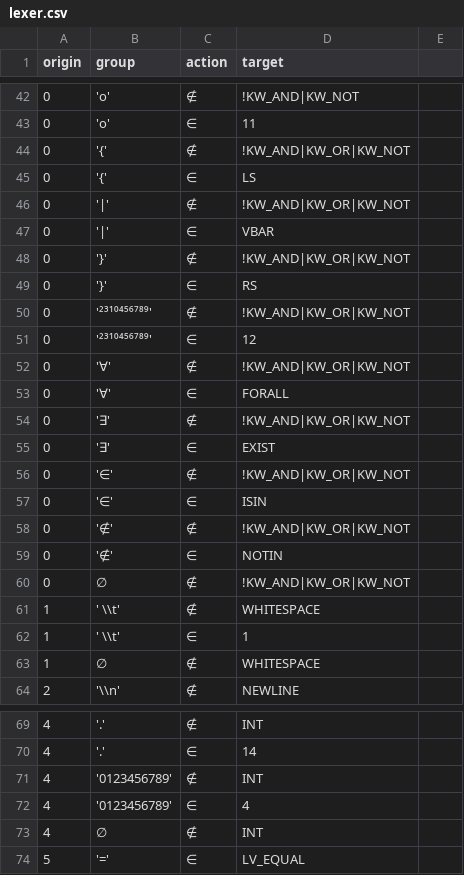
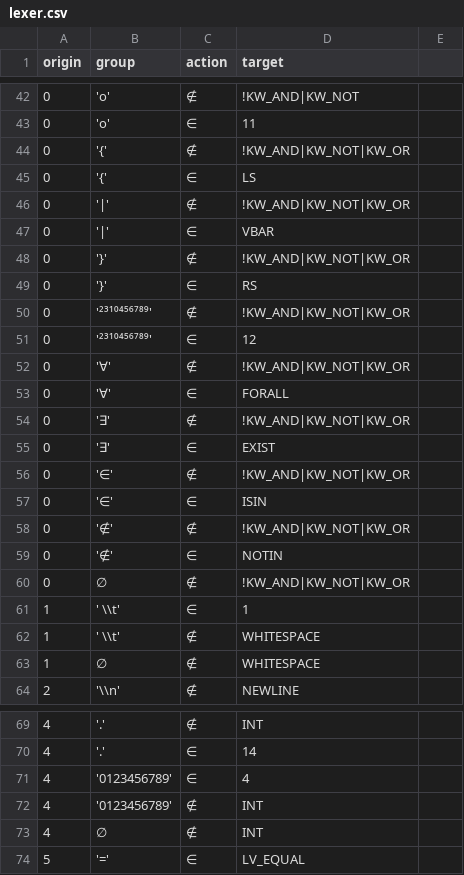
Before and after one commit to GabrielAmare/TextEngine, a CSV file: examples/item_engine/example_1/lexer.csv, drawn as a sheet; only a part is shown, gaps mark what is left out; the diff covers the shown part only.

```diff
--- a/examples/item_engine/example_1/lexer.csv
+++ b/examples/item_engine/example_1/lexer.csv
@@ -43,21 +43,21 @@ origin,group,action,target
 0,'o',∈,11
-0,'{',∉,!KW_AND|KW_OR|KW_NOT
+0,'{',∉,!KW_AND|KW_NOT|KW_OR
 0,'{',∈,LS
-0,'|',∉,!KW_AND|KW_OR|KW_NOT
+0,'|',∉,!KW_AND|KW_NOT|KW_OR
 0,'|',∈,VBAR
-0,'}',∉,!KW_AND|KW_OR|KW_NOT
+0,'}',∉,!KW_AND|KW_NOT|KW_OR
 0,'}',∈,RS
-0,'²³¹⁰⁴⁵⁶⁷⁸⁹',∉,!KW_AND|KW_OR|KW_NOT
+0,'²³¹⁰⁴⁵⁶⁷⁸⁹',∉,!KW_AND|KW_NOT|KW_OR
 0,'²³¹⁰⁴⁵⁶⁷⁸⁹',∈,12
-0,'∀',∉,!KW_AND|KW_OR|KW_NOT
+0,'∀',∉,!KW_AND|KW_NOT|KW_OR
 0,'∀',∈,FORALL
-0,'∃',∉,!KW_AND|KW_OR|KW_NOT
+0,'∃',∉,!KW_AND|KW_NOT|KW_OR
 0,'∃',∈,EXIST
-0,'∈',∉,!KW_AND|KW_OR|KW_NOT
+0,'∈',∉,!KW_AND|KW_NOT|KW_OR
 0,'∈',∈,ISIN
-0,'∉',∉,!KW_AND|KW_OR|KW_NOT
+0,'∉',∉,!KW_AND|KW_NOT|KW_OR
 0,'∉',∈,NOTIN
-0,∅,∉,!KW_AND|KW_OR|KW_NOT
+0,∅,∉,!KW_AND|KW_NOT|KW_OR
+1,' \\t',∈,1
 1,' \\t',∉,WHITESPACE
-1,' \\t',∈,1
 1,∅,∉,WHITESPACE
@@ -70,4 +70,4 @@ origin,group,action,target
 4,'.',∈,14
+4,'0123456789',∈,4
 4,'0123456789',∉,INT
-4,'0123456789',∈,4
 4,∅,∉,INT
```
Also changed, not shown: 3 moved rows and 19 edited cells elsewhere in this file, examples/item_engine/example_1/parser.csv, 6 other files.
